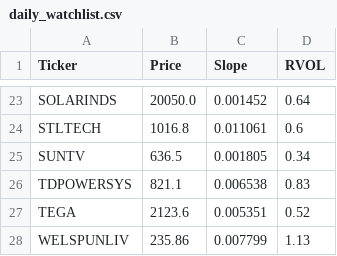
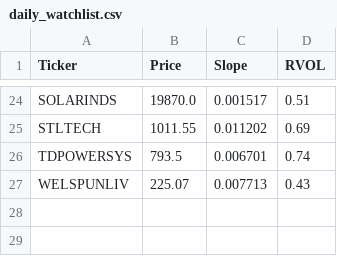
Before and after one commit to akshatsirohiya-arch/india-momentum, a CSV file: daily_watchlist.csv, drawn as a sheet; only a part is shown, gaps mark what is left out; removed rows and columns are numbered as before the commit, all else as after; the diff covers the shown part only; the diff names each change by its address in the sheet, - before the commit and + after, or states it on an @@ line.

Commit message:
Full Market Scan Fri Oct  9 18:43:00 UTC 2026

```diff
--- a/daily_watchlist.csv
+++ b/daily_watchlist.csv
-B24 (Price): 20050.0
+B24 (Price): 19870.0
-C24 (Slope): 0.001452
+C24 (Slope): 0.001517
-D24 (RVOL): 0.64
+D24 (RVOL): 0.51
-B25 (Price): 1016.8
+B25 (Price): 1011.55
-C25 (Slope): 0.011061
+C25 (Slope): 0.011202
-D25 (RVOL): 0.6
+D25 (RVOL): 0.69
-row 25: SUNTV | 636.5 | 0.001805 | 0.34
-B26 (Price): 821.1
+B26 (Price): 793.5
-C26 (Slope): 0.006538
+C26 (Slope): 0.006701
-D26 (RVOL): 0.83
+D26 (RVOL): 0.74
-row 27: TEGA | 2123.6 | 0.005351 | 0.52
-B27 (Price): 235.86
+B27 (Price): 225.07
-C27 (Slope): 0.007799
+C27 (Slope): 0.007713
-D27 (RVOL): 1.13
+D27 (RVOL): 0.43
```
Also changed, not shown: 1 added row and 62 edited cells elsewhere in this file.
